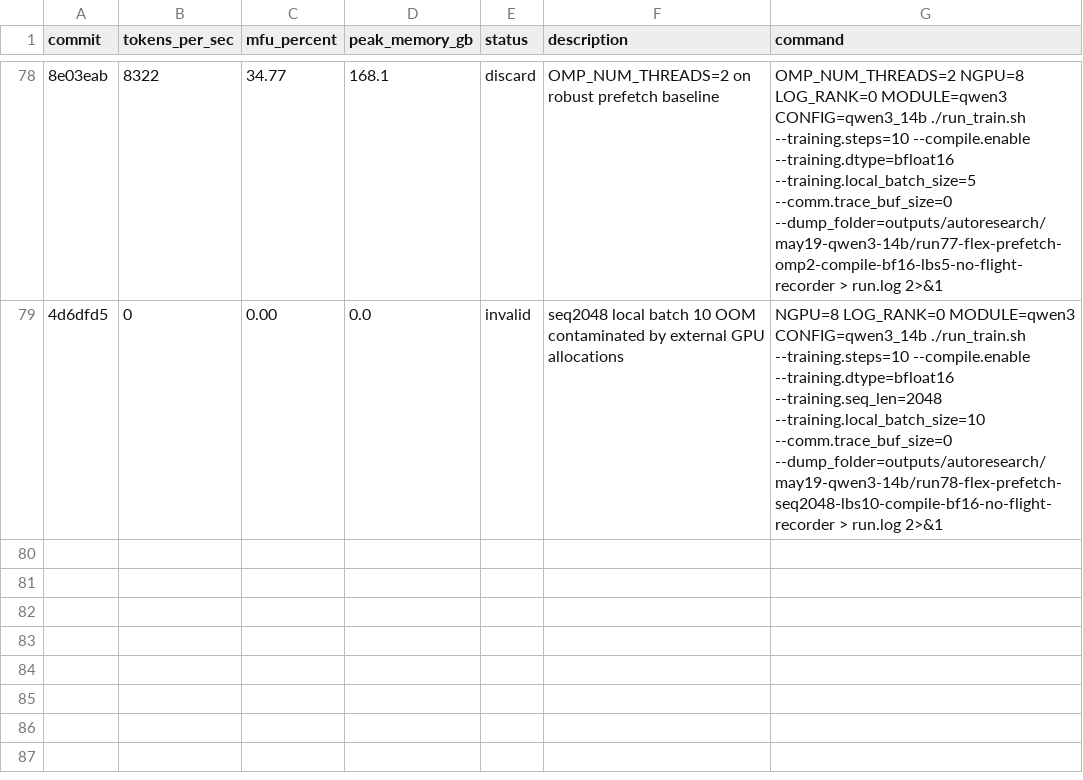
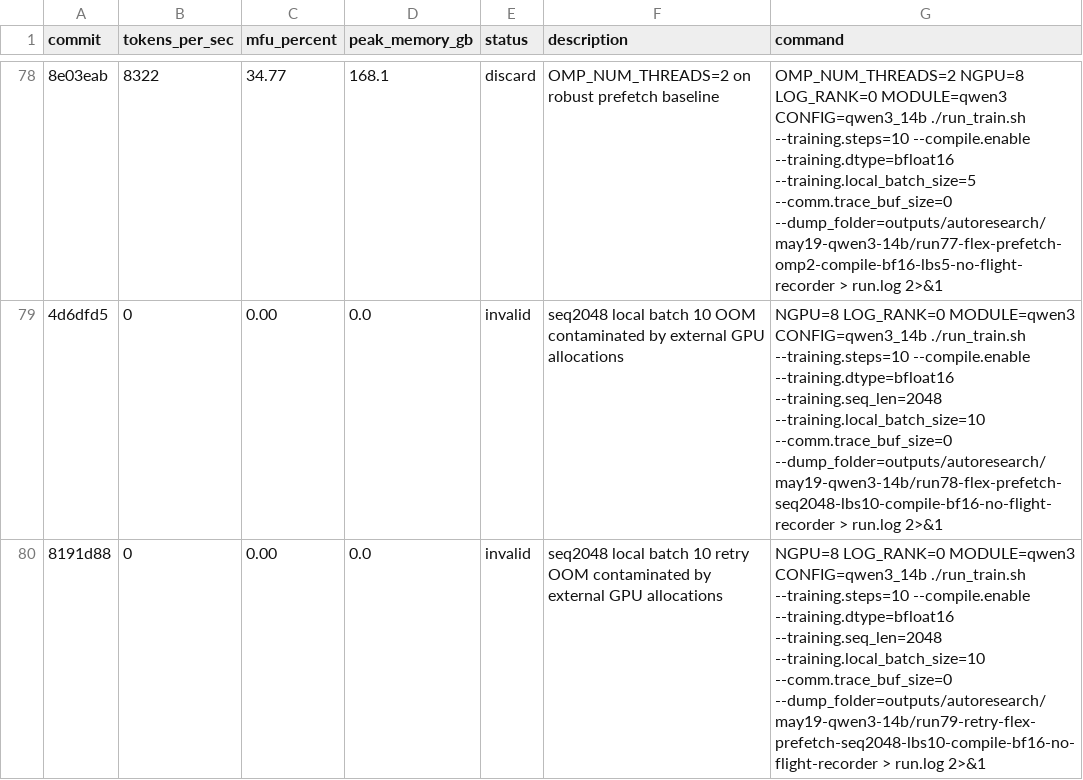
Before and after one commit to pytorch/torchtitan, a TSV file: results.tsv, drawn as a sheet; only a part is shown, gaps mark what is left out; the diff names each change by its address in the sheet, - before the commit and + after, or states it on an @@ line.

Commit message:
Record Qwen3 seq2048 batch10 retry contamination

```diff
--- a/results.tsv
+++ b/results.tsv
+row 80: 8191d88 | 0 | 0.00 | 0.0 | invalid | seq2048 local batch 10 retry OOM contaminated by external GPU allocations | NGPU=8 LOG_RANK=0 MODULE=qwen3 CONFIG=qwen3_14b ./run_train.sh --training.steps=10 --compile.enable --training.dtype=bfloat16 --training.seq_len=2048 --training.local_batch_size=10 --comm.trace_buf_size=0 --dump_folder=outputs/autoresearch/may19-qwen3-14b/run79-retry-flex-prefetch-seq2048-lbs10-compile-bf16-no-flight-recorder > run.log 2>&1
```
Also changed, not shown: 3 other files.
